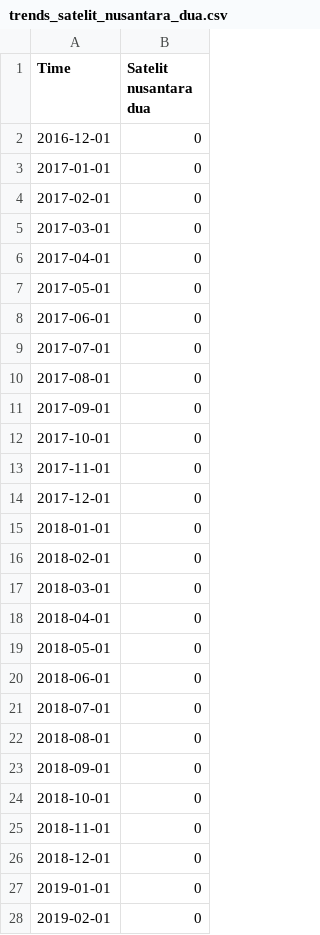
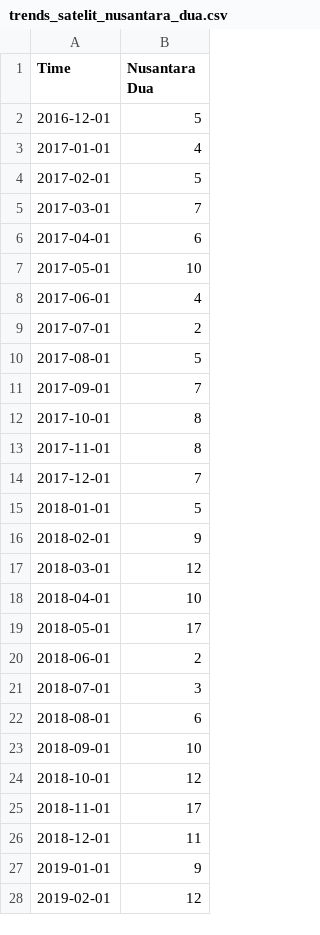
Before and after one commit to lTsumetai/PSN-Article-Sentiment-Analysis, a CSV file: GoogleTrends/trends_satelit_nusantara_dua.csv, drawn as a sheet; only a part is shown; the diff covers the shown part only.

```diff
--- a/GoogleTrends/trends_satelit_nusantara_dua.csv
+++ b/GoogleTrends/trends_satelit_nusantara_dua.csv
@@ -1,28 +1,28 @@
-"Time","Satelit nusantara dua"
-"2016-12-01",0
-"2017-01-01",0
-"2017-02-01",0
-"2017-03-01",0
-"2017-04-01",0
-"2017-05-01",0
-"2017-06-01",0
-"2017-07-01",0
-"2017-08-01",0
-"2017-09-01",0
-"2017-10-01",0
-"2017-11-01",0
-"2017-12-01",0
-"2018-01-01",0
-"2018-02-01",0
-"2018-03-01",0
-"2018-04-01",0
-"2018-05-01",0
-"2018-06-01",0
-"2018-07-01",0
-"2018-08-01",0
-"2018-09-01",0
-"2018-10-01",0
-"2018-11-01",0
-"2018-12-01",0
-"2019-01-01",0
-"2019-02-01",0
+"Time","Nusantara Dua"
+"2016-12-01",5
+"2017-01-01",4
+"2017-02-01",5
+"2017-03-01",7
+"2017-04-01",6
+"2017-05-01",10
+"2017-06-01",4
+"2017-07-01",2
+"2017-08-01",5
+"2017-09-01",7
+"2017-10-01",8
+"2017-11-01",8
+"2017-12-01",7
+"2018-01-01",5
+"2018-02-01",9
+"2018-03-01",12
+"2018-04-01",10
+"2018-05-01",17
+"2018-06-01",2
+"2018-07-01",3
+"2018-08-01",6
+"2018-09-01",10
+"2018-10-01",12
+"2018-11-01",17
+"2018-12-01",11
+"2019-01-01",9
+"2019-02-01",12
```
Also changed, not shown: 93 edited cells elsewhere in this file, GoogleTrends/trends_adi_rahman_adiwoso.csv, GoogleTrends/trends_satelit_nusantara_lima.csv, 5 other files.
